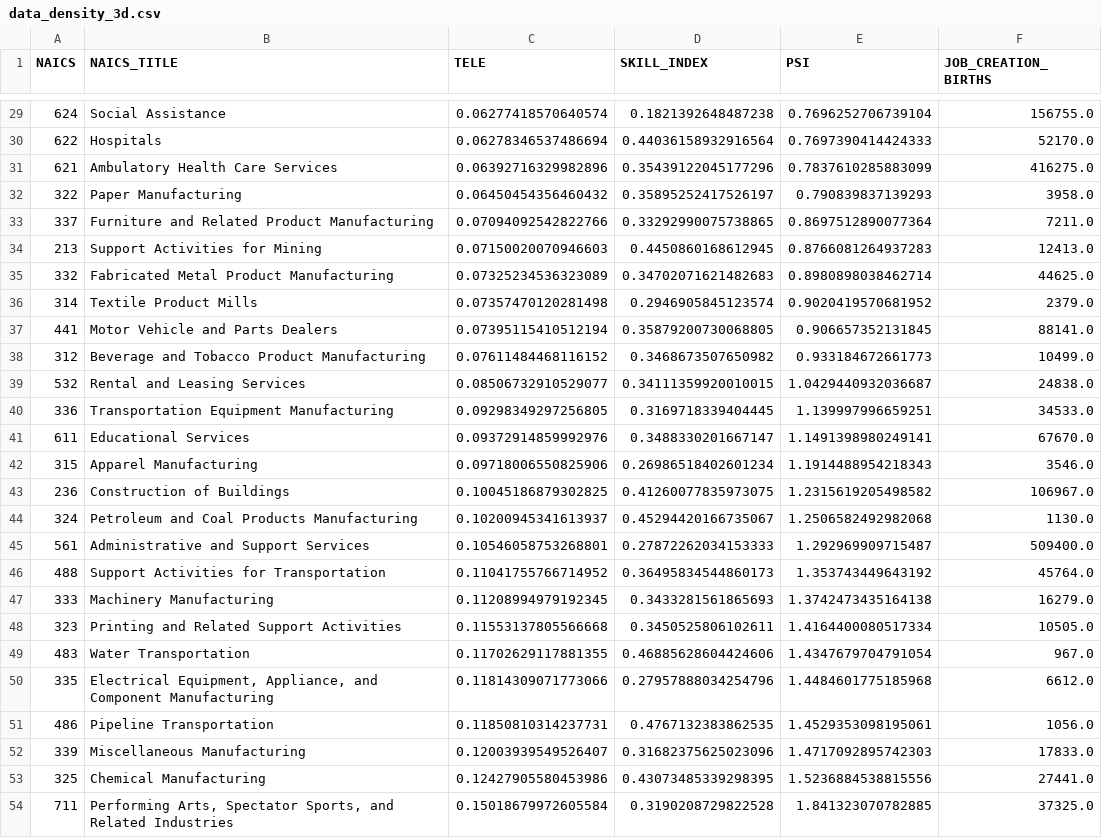
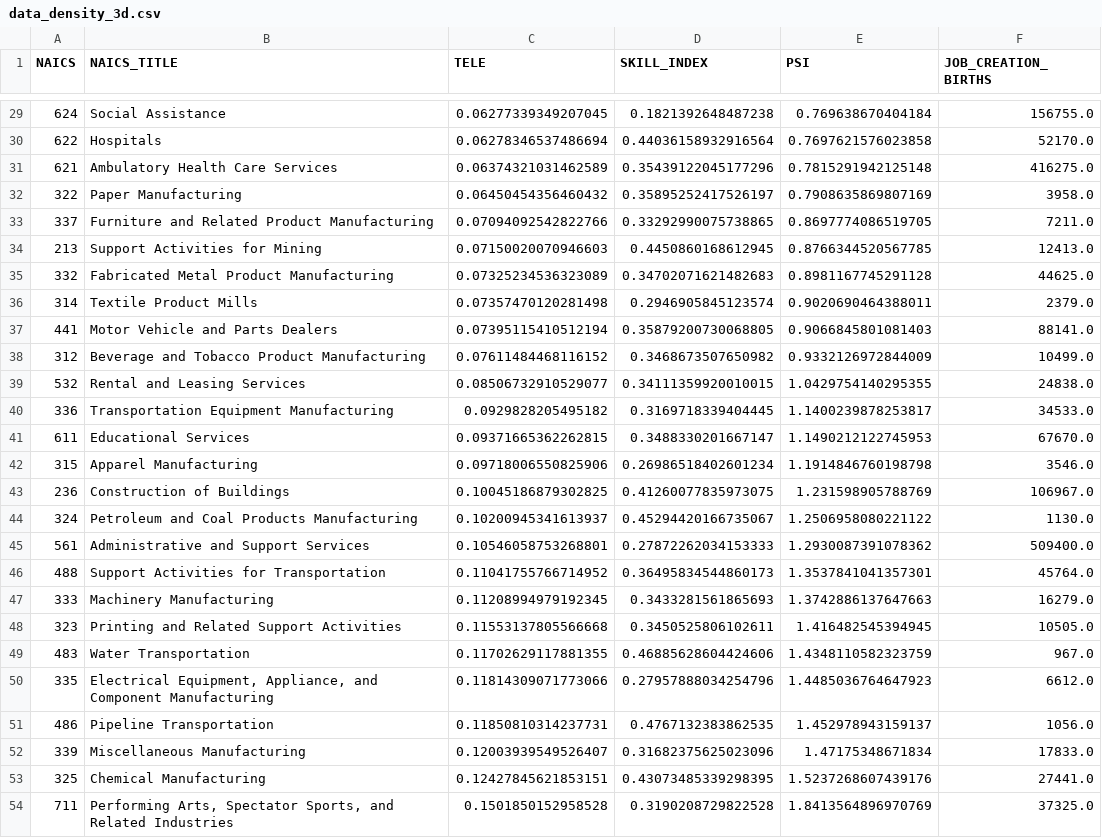
Before and after one commit to mitchv34/WFH, a CSV file: data/results/data_density_3d.csv, drawn as a sheet; only a part is shown, gaps mark what is left out; the diff covers the shown part only.

```diff
--- a/data/results/data_density_3d.csv
+++ b/data/results/data_density_3d.csv
@@ -29,26 +29,26 @@ NAICS,NAICS_TITLE,TELE,SKILL_INDEX,PSI,JOB_CREATION_BIRTHS
-624,Social Assistance,0.06277418570640574,0.1821392648487238,0.7696252706739104,156755.0
-622,Hospitals,0.06278346537486694,0.44036158932916564,0.7697390414424333,52170.0
-621,Ambulatory Health Care Services,0.06392716329982896,0.35439122045177296,0.7837610285883099,416275.0
-322,Paper Manufacturing,0.06450454356460432,0.35895252417526197,0.790839837139293,3958.0
-337,Furniture and Related Product Manufacturing,0.07094092542822766,0.33292990075738865,0.8697512890077364,7211.0
-213,Support Activities for Mining,0.07150020070946603,0.4450860168612945,0.8766081264937283,12413.0
-332,Fabricated Metal Product Manufacturing,0.07325234536323089,0.34702071621482683,0.8980898038462714,44625.0
-314,Textile Product Mills,0.07357470120281498,0.2946905845123574,0.9020419570681952,2379.0
-441,Motor Vehicle and Parts Dealers,0.07395115410512194,0.35879200730068805,0.906657352131845,88141.0
-312,Beverage and Tobacco Product Manufacturing,0.07611484468116152,0.3468673507650982,0.933184672661773,10499.0
-532,Rental and Leasing Services,0.08506732910529077,0.34111359920010015,1.0429440932036687,24838.0
-336,Transportation Equipment Manufacturing,0.09298349297256805,0.3169718339404445,1.139997996659251,34533.0
-611,Educational Services,0.09372914859992976,0.3488330201667147,1.1491398980249141,67670.0
-315,Apparel Manufacturing,0.09718006550825906,0.26986518402601234,1.1914488954218343,3546.0
-236,Construction of Buildings,0.10045186879302825,0.41260077835973075,1.2315619205498582,106967.0
-324,Petroleum and Coal Products Manufacturing,0.10200945341613937,0.45294420166735067,1.2506582492982068,1130.0
-561,Administrative and Support Services,0.10546058753268801,0.27872262034153333,1.292969909715487,509400.0
-488,Support Activities for Transportation,0.11041755766714952,0.36495834544860173,1.353743449643192,45764.0
-333,Machinery Manufacturing,0.11208994979192345,0.3433281561865693,1.3742473435164138,16279.0
-323,Printing and Related Support Activities,0.11553137805566668,0.3450525806102611,1.4164400080517334,10505.0
-483,Water Transportation,0.11702629117881355,0.46885628604424606,1.4347679704791054,967.0
-335,"Electrical Equipment, Appliance, and Component Manufacturing",0.11814309071773066,0.27957888034254796,1.4484601775185968,6612.0
-486,Pipeline Transportation,0.11850810314237731,0.4767132383862535,1.4529353098195061,1056.0
-339,Miscellaneous Manufacturing,0.12003939549526407,0.31682375625023096,1.4717092895742303,17833.0
-325,Chemical Manufacturing,0.12427905580453986,0.43073485339298395,1.5236884538815556,27441.0
-711,"Performing Arts, Spectator Sports, and Related Industries",0.15018679972605584,0.3190208729822528,1.841323070782885,37325.0
+624,Social Assistance,0.06277339349207045,0.1821392648487238,0.769638670404184,156755.0
+622,Hospitals,0.06278346537486694,0.44036158932916564,0.7697621576023858,52170.0
+621,Ambulatory Health Care Services,0.06374321031462589,0.35439122045177296,0.7815291942125148,416275.0
+322,Paper Manufacturing,0.06450454356460432,0.35895252417526197,0.7908635869807169,3958.0
+337,Furniture and Related Product Manufacturing,0.07094092542822766,0.33292990075738865,0.8697774086519705,7211.0
+213,Support Activities for Mining,0.07150020070946603,0.4450860168612945,0.8766344520567785,12413.0
+332,Fabricated Metal Product Manufacturing,0.07325234536323089,0.34702071621482683,0.8981167745291128,44625.0
+314,Textile Product Mills,0.07357470120281498,0.2946905845123574,0.9020690464388011,2379.0
+441,Motor Vehicle and Parts Dealers,0.07395115410512194,0.35879200730068805,0.9066845801081403,88141.0
+312,Beverage and Tobacco Product Manufacturing,0.07611484468116152,0.3468673507650982,0.9332126972844009,10499.0
+532,Rental and Leasing Services,0.08506732910529077,0.34111359920010015,1.0429754140295355,24838.0
+336,Transportation Equipment Manufacturing,0.0929828205495182,0.3169718339404445,1.1400239878253817,34533.0
+611,Educational Services,0.09371665362262815,0.3488330201667147,1.1490212122745953,67670.0
+315,Apparel Manufacturing,0.09718006550825906,0.26986518402601234,1.1914846760198798,3546.0
+236,Construction of Buildings,0.10045186879302825,0.41260077835973075,1.231598905788769,106967.0
+324,Petroleum and Coal Products Manufacturing,0.10200945341613937,0.45294420166735067,1.2506958080221122,1130.0
+561,Administrative and Support Services,0.10546058753268801,0.27872262034153333,1.2930087391078362,509400.0
+488,Support Activities for Transportation,0.11041755766714952,0.36495834544860173,1.3537841041357301,45764.0
+333,Machinery Manufacturing,0.11208994979192345,0.3433281561865693,1.3742886137647663,16279.0
+323,Printing and Related Support Activities,0.11553137805566668,0.3450525806102611,1.416482545394945,10505.0
+483,Water Transportation,0.11702629117881355,0.46885628604424606,1.4348110582323759,967.0
+335,"Electrical Equipment, Appliance, and Component Manufacturing",0.11814309071773066,0.27957888034254796,1.4485036764647923,6612.0
+486,Pipeline Transportation,0.11850810314237731,0.4767132383862535,1.452978943159137,1056.0
+339,Miscellaneous Manufacturing,0.12003939549526407,0.31682375625023096,1.47175348671834,17833.0
+325,Chemical Manufacturing,0.12427845621853151,0.43073485339298395,1.5237268607439176,27441.0
+711,"Performing Arts, Spectator Sports, and Related Industries",0.1501850152958528,0.3190208729822528,1.8413564896970769,37325.0
```
Also changed, not shown: 57 edited cells elsewhere in this file, 13 other files.
